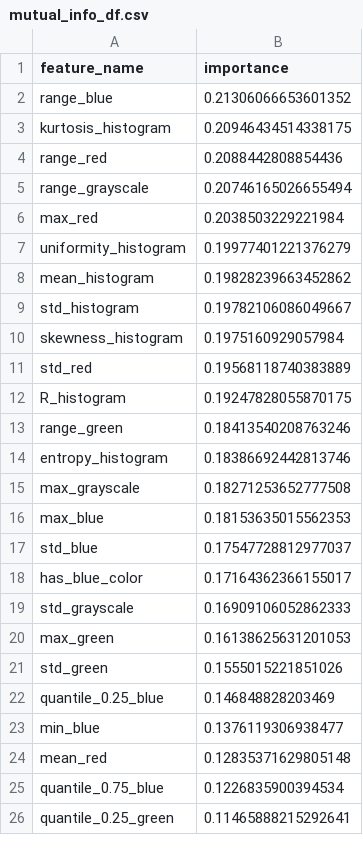
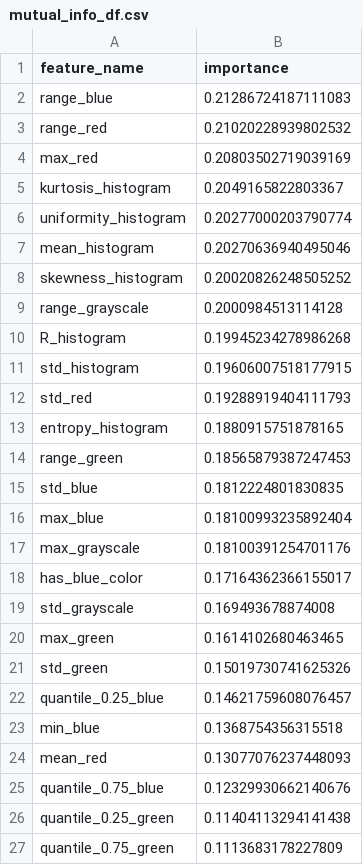
Before and after one commit to AlexisBaladon/Pool-Analyzer, a CSV file: data/features/mutual_info_df.csv, drawn as a sheet; only a part is shown; the diff covers the shown part only.

```diff
--- a/data/features/mutual_info_df.csv
+++ b/data/features/mutual_info_df.csv
@@ -1,26 +1,27 @@
 feature_name,importance
-range_blue,0.21306066653601352
-kurtosis_histogram,0.20946434514338175
-range_red,0.2088442808854436
-range_grayscale,0.20746165026655494
-max_red,0.2038503229221984
-uniformity_histogram,0.19977401221376279
-mean_histogram,0.19828239663452862
-std_histogram,0.19782106086049667
-skewness_histogram,0.1975160929057984
-std_red,0.19568118740383889
-R_histogram,0.19247828055870175
-range_green,0.18413540208763246
-entropy_histogram,0.18386692442813746
-max_grayscale,0.18271253652777508
-max_blue,0.18153635015562353
-std_blue,0.17547728812977037
+range_blue,0.21286724187111083
+range_red,0.21020228939802532
+max_red,0.20803502719039169
+kurtosis_histogram,0.2049165822803367
+uniformity_histogram,0.20277000203790774
+mean_histogram,0.20270636940495046
+skewness_histogram,0.20020826248505252
+range_grayscale,0.2000984513114128
+R_histogram,0.19945234278986268
+std_histogram,0.19606007518177915
+std_red,0.19288919404111793
+entropy_histogram,0.1880915751878165
+range_green,0.18565879387247453
+std_blue,0.1812224801830835
+max_blue,0.18100993235892404
+max_grayscale,0.18100391254701176
 has_blue_color,0.17164362366155017
-std_grayscale,0.16909106052862333
-max_green,0.16138625631201053
-std_green,0.1555015221851026
-quantile_0.25_blue,0.146848828203469
-min_blue,0.1376119306938477
-mean_red,0.12835371629805148
-quantile_0.75_blue,0.1226835900394534
-quantile_0.25_green,0.11465888215292641
+std_grayscale,0.169493678874008
+max_green,0.1614102680463465
+std_green,0.15019730741625326
+quantile_0.25_blue,0.14621759608076457
+min_blue,0.1368754356315518
+mean_red,0.13077076237448093
+quantile_0.75_blue,0.12329930662140676
+quantile_0.25_green,0.11404113294141438
+quantile_0.75_green,0.1113683178227809
```
Also changed, not shown: 17 added rows, 18 removed rows and 26 edited cells elsewhere in this file, data/features/coocurrence_matrix_df.csv, data/features/normality_df.csv, 38 other files.
